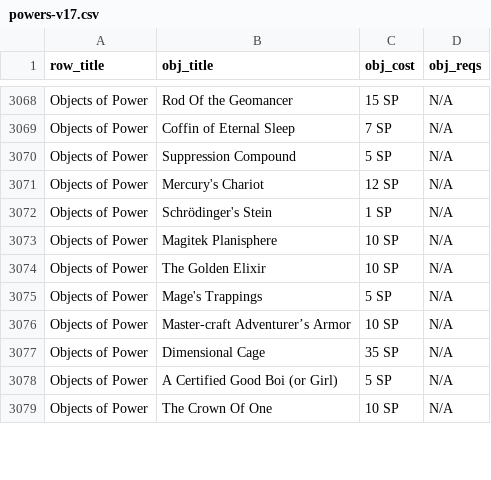
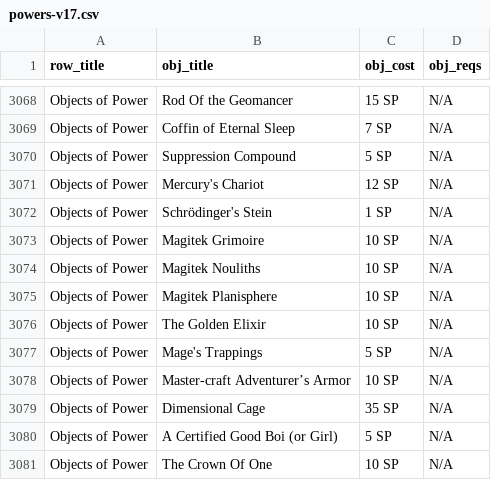
Before and after one commit to ltouroumov/worm-cyoa-v6-fork, a CSV file: powers-v17.csv, drawn as a sheet; only a part is shown, gaps mark what is left out; the diff names each change by its address in the sheet, - before the commit and + after, or states it on an @@ line.

```diff
--- a/powers-v17.csv
+++ b/powers-v17.csv
+row 3073: Objects of Power | Magitek Grimoire | 10 SP | N/A
+row 3074: Objects of Power | Magitek Nouliths | 10 SP | N/A
```
Also changed, not shown: 6 other files.
